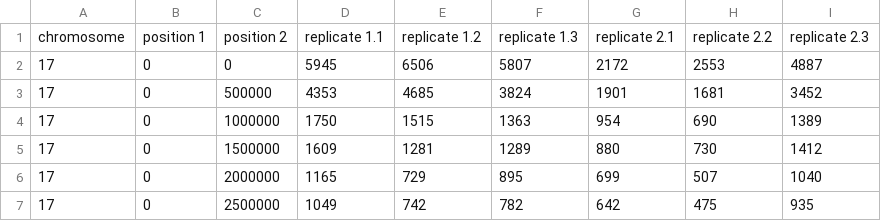
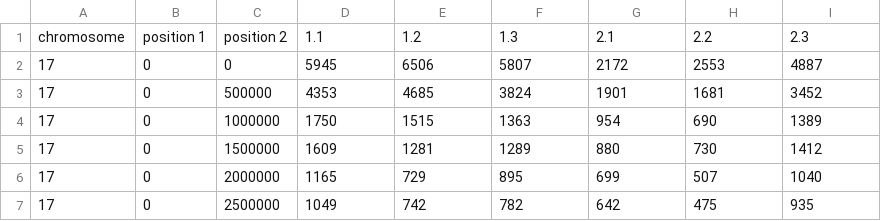
Before and after one commit to sanchit-saini/HiCDOC, a TSV file: inst/extdata/Marti-Marimon2017.500kb.chr17.chr18.tsv (was inst/extdata/sampleMatrix.tsv), drawn as a sheet; only a part is shown.

Commit message:
Update sample dataset and tests

```diff
--- a/inst/extdata/sampleMatrix.tsv
+++ b/inst/extdata/Marti-Marimon2017.500kb.chr17.chr18.tsv
@@ -1,2 +1,2 @@
-chromosome	position 1	position 2	replicate 1.1	replicate 1.2	replicate 1.3	replicate 2.1	replicate 2.2	replicate 2.3
+chromosome	position 1	position 2	1.1	1.2	1.3	2.1	2.2	2.3
 17	0	0	5945	6506	5807	2172	2553	4887
```
Also changed, not shown: 23 other files.
